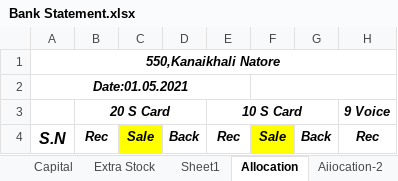
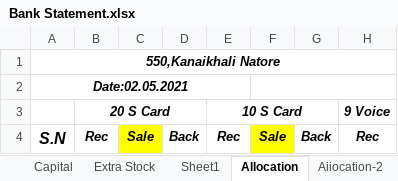
Before and after one commit to aliulkabir/hd, an Excel workbook: April'21/30.04.2021/Bank Statement.xlsx, sheet Allocation, drawn as a sheet; only a part is shown; values as stored, in another font and other column widths than the file's, no borders; conditional formats not drawn; the diff names each change by its address in the sheet, - before the commit and + after, or states it on an @@ line.

```diff
--- a/April'21/30.04.2021/Bank Statement.xlsx (sheet Allocation)
+++ b/April'21/30.04.2021/Bank Statement.xlsx (sheet Allocation)
-A2: Date:01.05.2021
+A2: Date:02.05.2021
```
Also changed, not shown: sheet Bank Statment, sheet G. Cost, sheet Capital, formulas that keep their value, April'21/30.04.2021/Hello Daffodils Balance Transfer April'2021.xlsx, Others/Insentive/Feb'2021/RSO Commission(1).xlsx, 14 other files.
